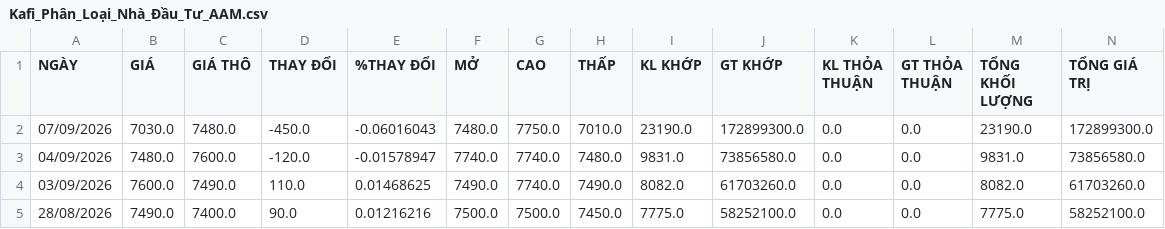
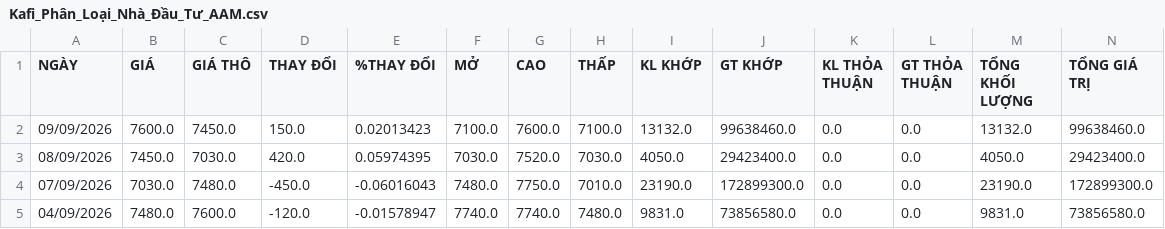
Before and after one commit to VinhPhat2/VN_Quant, a CSV file: csv_data/Kafi_Phân_Loại_Nhà_Đầu_Tư_AAM.csv, drawn as a sheet; only a part is shown; the shorter side is filled out with more unchanged rows; rows hold the shown columns only; the diff names each change by its address in the sheet, - before the commit and + after, or states it on an @@ line.

```diff
--- a/csv_data/Kafi_Phân_Loại_Nhà_Đầu_Tư_AAM.csv
+++ b/csv_data/Kafi_Phân_Loại_Nhà_Đầu_Tư_AAM.csv
+row 2: 09/09/2026 | 7600.0 | 7450.0 | 150.0 | 0.02013423 | 7100.0 | 7600.0 | 7100.0 | 13132.0 | 99638460.0 | 0.0 | 0.0 | 13132.0 | 99638460.0
+row 3: 08/09/2026 | 7450.0 | 7030.0 | 420.0 | 0.05974395 | 7030.0 | 7520.0 | 7030.0 | 4050.0 | 29423400.0 | 0.0 | 0.0 | 4050.0 | 29423400.0
```
Also changed, not shown: csv_data/Kafi_Phân_Loại_Nhà_Đầu_Tư_DIG.csv, csv_data/Kafi_Phân_Loại_Nhà_Đầu_Tư_HII.csv, 2 other files.
